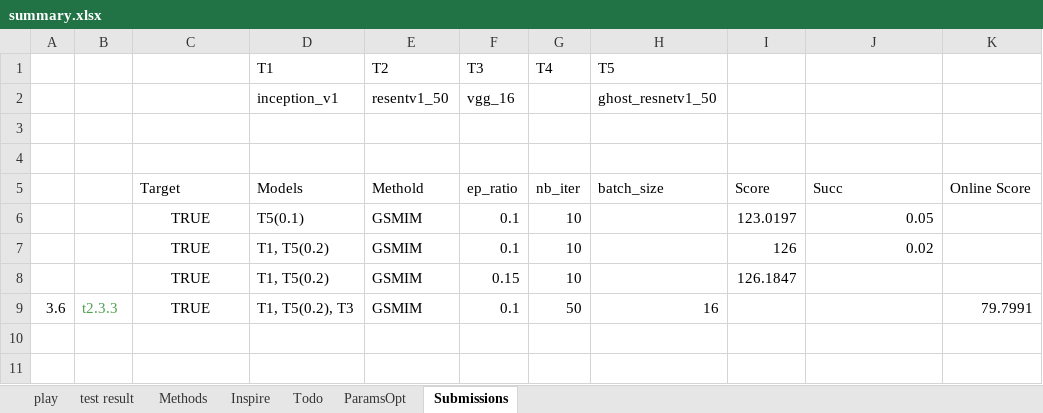
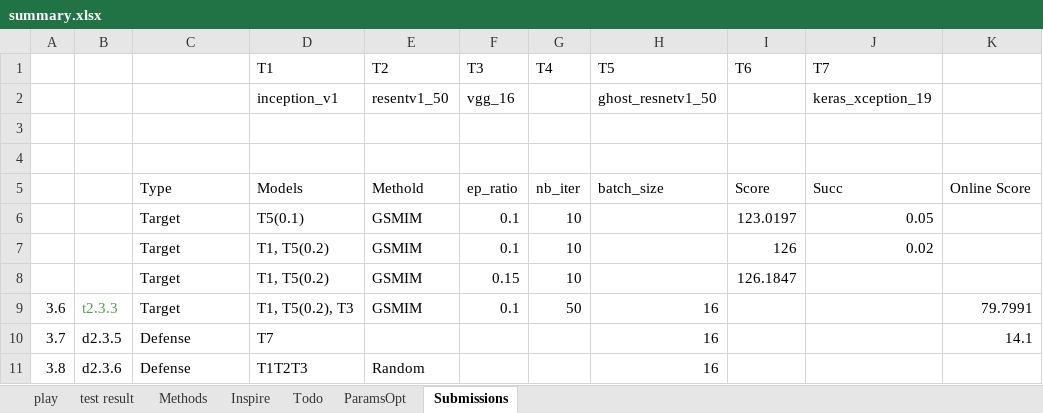
Before and after one commit to cloudseasail/IJCAI19_AliAAAC, an Excel workbook: playground/summary.xlsx, sheet Submissions, drawn as a sheet; values as stored, in another font and other column widths than the file's, no borders; the diff names each change by its address in the sheet, - before the commit and + after, or states it on an @@ line.

```diff
--- a/playground/summary.xlsx (sheet Submissions)
+++ b/playground/summary.xlsx (sheet Submissions)
-I1: (empty)
+I1: T6
-J1: (empty)
+J1: T7
-J2 (T7): (empty)
+J2 (T7): keras_xception_19
-C5: Target
+C5: Type
-C6:C9: TRUE
+C6:C9: Target
-C6:C9 alignment: center
+C6:C9 alignment: left
+row 10: 3.7 | d2.3.5 | Defense | T7 |  |  |  | 16 |  |  | 14.1
+row 11: 3.8 | d2.3.6 | Defense | T1T2T3 | Random |  |  | 16
```
Also changed, not shown: 4 other files.
